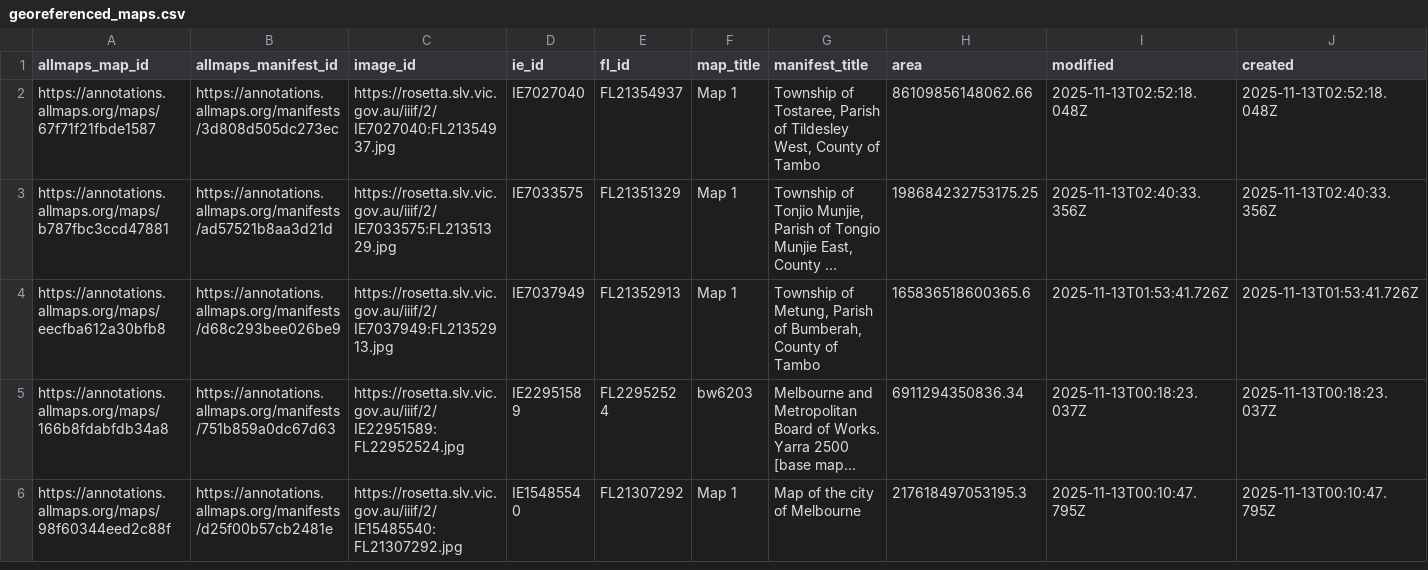
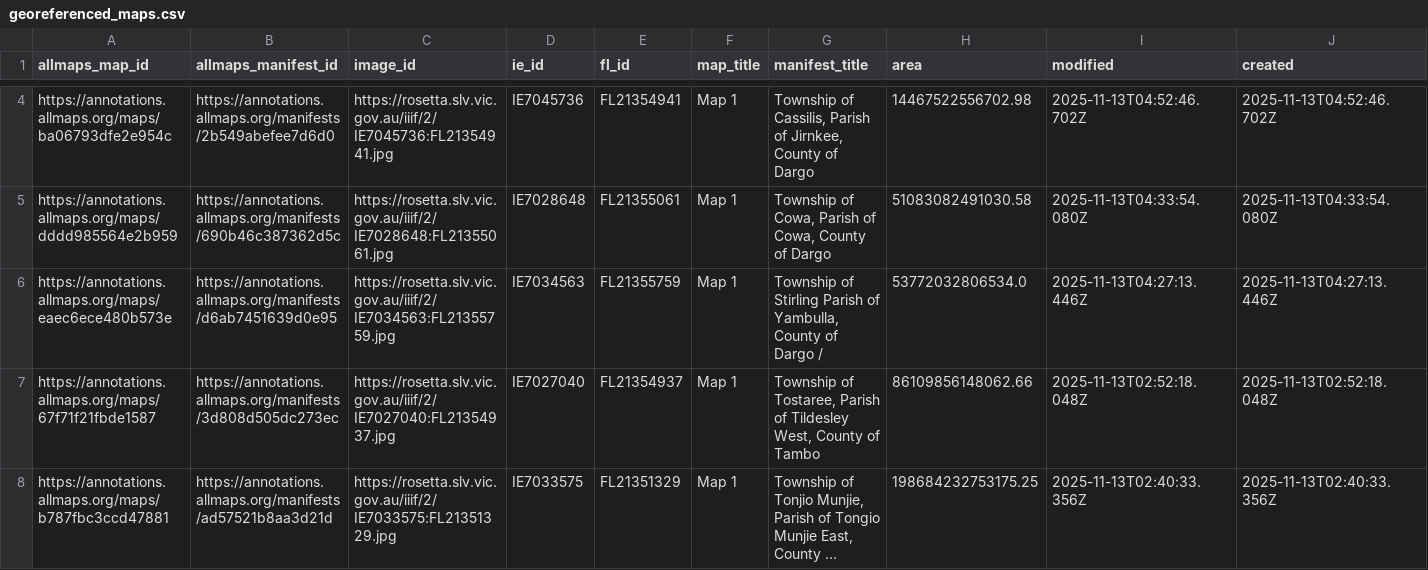
Before and after one commit to wragge/slv-allmaps, a CSV file: georeferenced_maps.csv, drawn as a sheet; only a part is shown, gaps mark what is left out; the shorter side is filled out with more unchanged rows; long unchanged cells end in …; rows hold the shown columns only; the diff covers the shown part only; the diff names each change by its address in the sheet, - before the commit and + after, or states it on an @@ line.

```diff
--- a/georeferenced_maps.csv
+++ b/georeferenced_maps.csv
+row 4: https://annotations.allmaps.org/maps/ba06793dfe2e954c | https://annotations.allmaps.org/manifests/2b549abefee7d6d0 | https://rosetta.slv.vic.gov.au/iiif/2/IE7045736:FL21354941.jpg | IE7045736 | FL21354941 | Map 1 | Township of Cassilis, Parish of Jirnkee, County of Dargo | 14467522556702.98 | 2025-11-13T04:52:46.702Z | 2025-11-13T04:52:46.702Z
+row 5: https://annotations.allmaps.org/maps/dddd985564e2b959 | https://annotations.allmaps.org/manifests/690b46c387362d5c | https://rosetta.slv.vic.gov.au/iiif/2/IE7028648:FL21355061.jpg | IE7028648 | FL21355061 | Map 1 | Township of Cowa, Parish of Cowa, County of Dargo | 51083082491030.58 | 2025-11-13T04:33:54.080Z | 2025-11-13T04:33:54.080Z
+row 6: https://annotations.allmaps.org/maps/eaec6ece480b573e | https://annotations.allmaps.org/manifests/d6ab7451639d0e95 | https://rosetta.slv.vic.gov.au/iiif/2/IE7034563:FL21355759.jpg | IE7034563 | FL21355759 | Map 1 | Township of Stirling Parish of Yambulla, County of Dargo / | 53772032806534.0 | 2025-11-13T04:27:13.446Z | 2025-11-13T04:27:13.446Z
```
Also changed, not shown: 2 added rows and 1 moved row elsewhere in this file, georeferenced_maps_datasette.csv, 12 other files.
